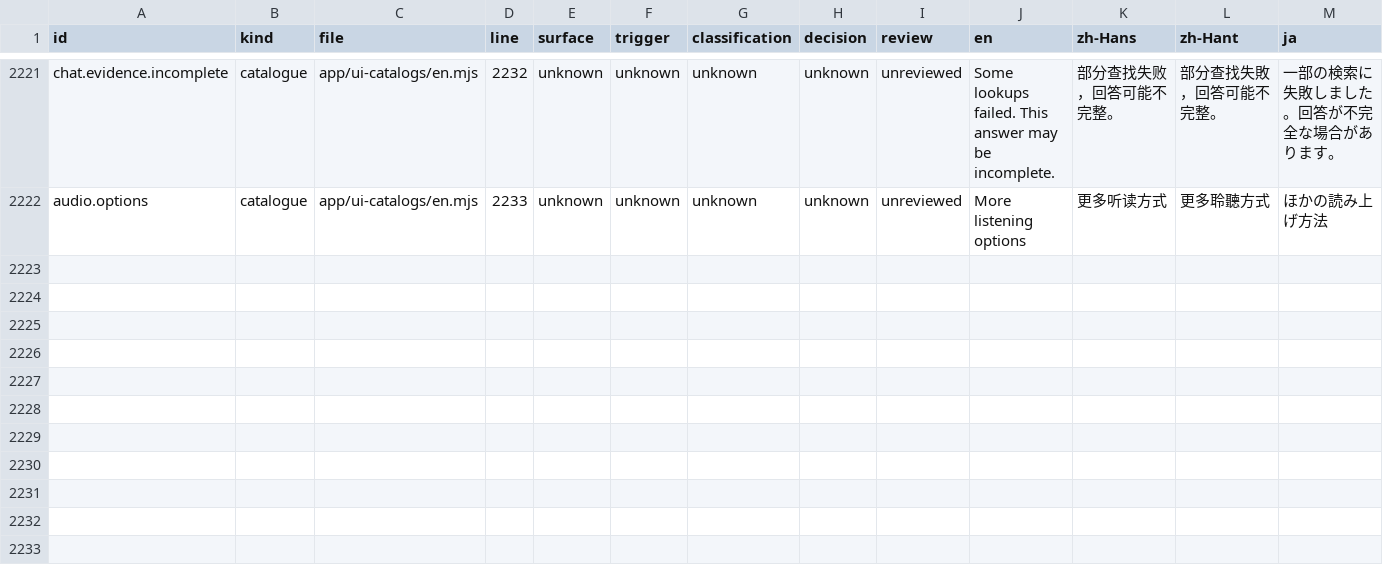
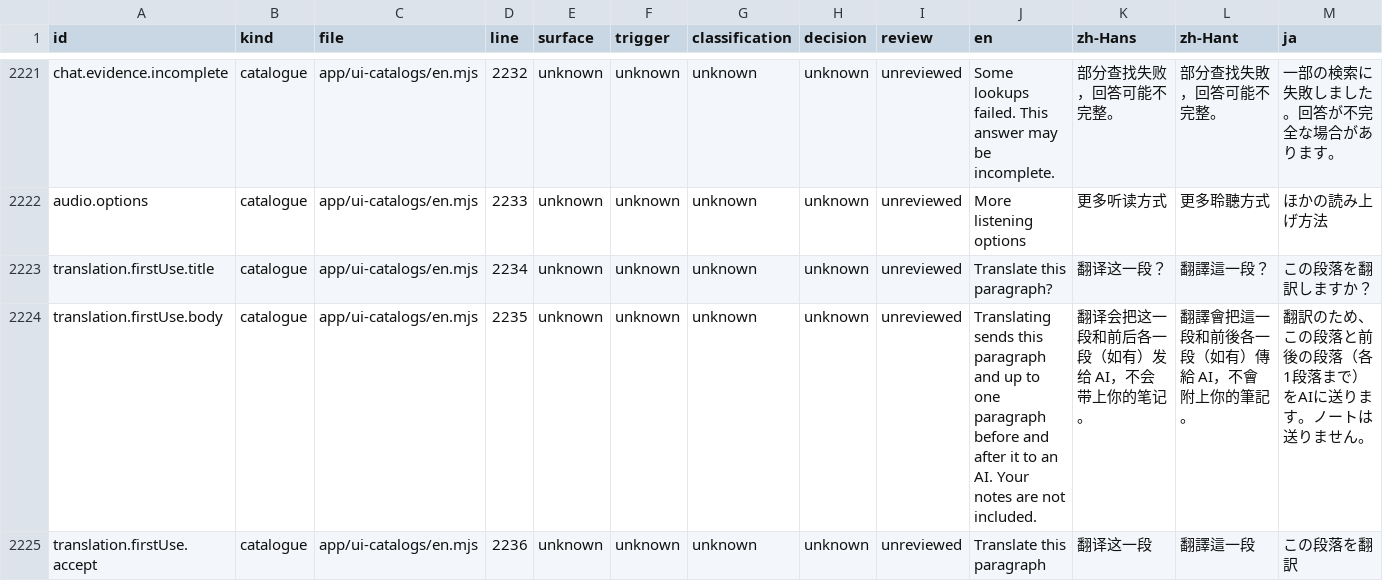
Before and after one commit to getyak/leafhour, a CSV file: docs/copy/copy-inventory.csv, drawn as a sheet; only a part is shown, gaps mark what is left out; the diff covers the shown part only; the diff names each change by its address in the sheet, - before the commit and + after, or states it on an @@ line.

```diff
--- a/docs/copy/copy-inventory.csv
+++ b/docs/copy/copy-inventory.csv
+row 2223: translation.firstUse.title | catalogue | app/ui-catalogs/en.mjs | 2234 | unknown | unknown | unknown | unknown | unreviewed | Translate this paragraph? | 翻译这一段？ | 翻譯這一段？ | この段落を翻訳しますか？
+row 2224: translation.firstUse.body | catalogue | app/ui-catalogs/en.mjs | 2235 | unknown | unknown | unknown | unknown | unreviewed | Translating sends this paragraph and up to one paragraph before and after it to an AI. Your notes are not included. | 翻译会把这一段和前后各一段（如有）发给 AI，不会带上你的笔记。 | 翻譯會把這一段和前後各一段（如有）傳給 AI，不會附上你的筆記。 | 翻訳のため、この段落と前後の段落（各1段落まで）をAIに送ります。ノートは送りません。
+row 2225: translation.firstUse.accept | catalogue | app/ui-catalogs/en.mjs | 2236 | unknown | unknown | unknown | unknown | unreviewed | Translate this paragraph | 翻译这一段 | 翻譯這一段 | この段落を翻訳
```
Also changed, not shown: 2 added rows and 40 edited cells elsewhere in this file, docs/copy/copy-candidates.csv, 5 other files.
